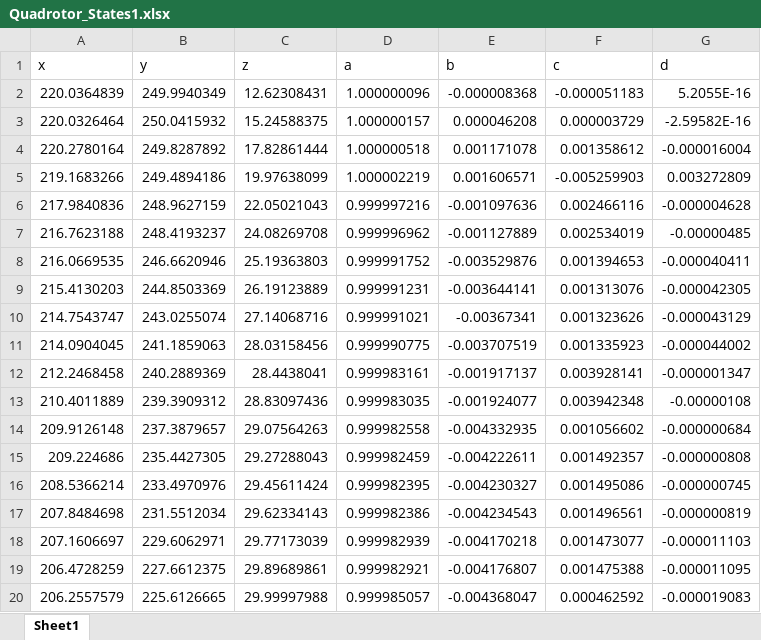
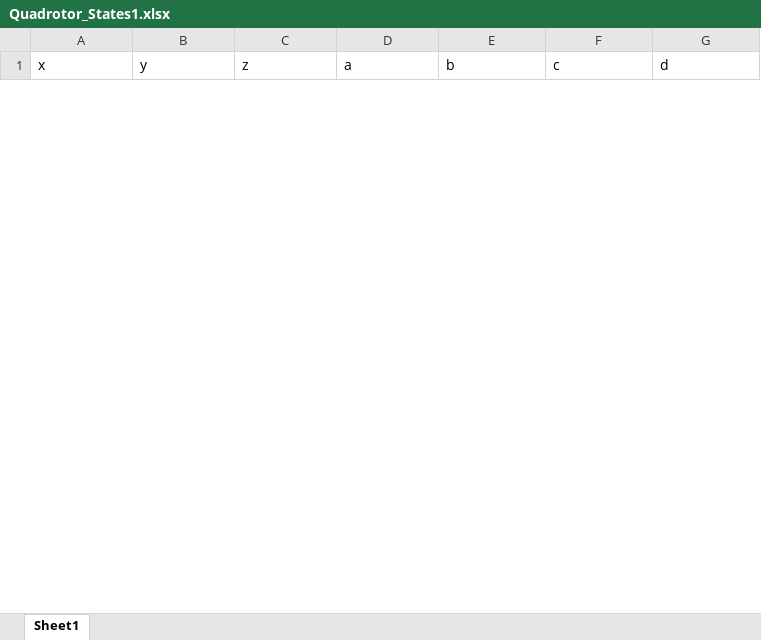
Before and after one commit to Gabisanth/MaximumAreaCoverageOptimization.jl, an Excel workbook: src/Quadrotor_States1.xlsx, sheet Sheet1, drawn as a sheet; only a part is shown; values as stored, in another font and other column widths than the file's, no borders; removed rows and columns are numbered as before the commit, all else as after; the diff covers the shown part only; the diff names each change by its address in the sheet, - before the commit and + after, or states it on an @@ line.

```diff
--- a/src/Quadrotor_States1.xlsx (sheet Sheet1)
+++ b/src/Quadrotor_States1.xlsx (sheet Sheet1)
-row 2: 220.0364839 | 249.9940349 | 12.62308431 | 1.000000096 | -0.000008368 | -0.000051183 | 5.2055E-16
-row 3: 220.0326464 | 250.0415932 | 15.24588375 | 1.000000157 | 0.000046208 | 0.000003729 | -2.59582E-16
-row 4: 220.2780164 | 249.8287892 | 17.82861444 | 1.000000518 | 0.001171078 | 0.001358612 | -0.000016004
-row 5: 219.1683266 | 249.4894186 | 19.97638099 | 1.000002219 | 0.001606571 | -0.005259903 | 0.003272809
-row 6: 217.9840836 | 248.9627159 | 22.05021043 | 0.999997216 | -0.001097636 | 0.002466116 | -0.000004628
-row 7: 216.7623188 | 248.4193237 | 24.08269708 | 0.999996962 | -0.001127889 | 0.002534019 | -0.00000485
-row 8: 216.0669535 | 246.6620946 | 25.19363803 | 0.999991752 | -0.003529876 | 0.001394653 | -0.000040411
-row 9: 215.4130203 | 244.8503369 | 26.19123889 | 0.999991231 | -0.003644141 | 0.001313076 | -0.000042305
-row 10: 214.7543747 | 243.0255074 | 27.14068716 | 0.999991021 | -0.00367341 | 0.001323626 | -0.000043129
-row 11: 214.0904045 | 241.1859063 | 28.03158456 | 0.999990775 | -0.003707519 | 0.001335923 | -0.000044002
-row 12: 212.2468458 | 240.2889369 | 28.4438041 | 0.999983161 | -0.001917137 | 0.003928141 | -0.000001347
-row 13: 210.4011889 | 239.3909312 | 28.83097436 | 0.999983035 | -0.001924077 | 0.003942348 | -0.00000108
-row 14: 209.9126148 | 237.3879657 | 29.07564263 | 0.999982558 | -0.004332935 | 0.001056602 | -0.000000684
-row 15: 209.224686 | 235.4427305 | 29.27288043 | 0.999982459 | -0.004222611 | 0.001492357 | -0.000000808
-row 16: 208.5366214 | 233.4970976 | 29.45611424 | 0.999982395 | -0.004230327 | 0.001495086 | -0.000000745
-row 17: 207.8484698 | 231.5512034 | 29.62334143 | 0.999982386 | -0.004234543 | 0.001496561 | -0.000000819
-row 18: 207.1606697 | 229.6062971 | 29.77173039 | 0.999982939 | -0.004170218 | 0.001473077 | -0.000011103
-row 19: 206.4728259 | 227.6612375 | 29.89689861 | 0.999982921 | -0.004176807 | 0.001475388 | -0.000011095
-row 20: 206.2557579 | 225.6126665 | 29.99997988 | 0.999985057 | -0.004368047 | 0.000462592 | -0.000019083
```
Also changed, not shown: 10 added rows and 48 removed rows elsewhere in this sheet, src/Quadrotor_States2.xlsx, src/Quadrotor_States3.xlsx, 5 other files.
